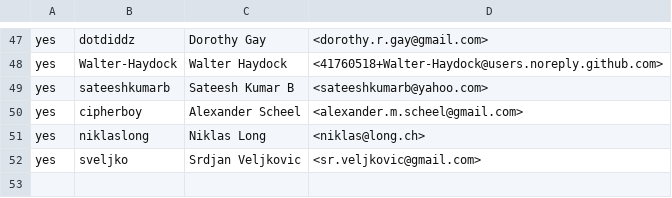
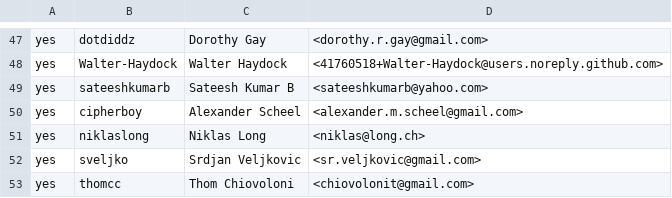
Before and after one commit to wkk/contributors, a CSV file: CONTRIBUTORS.csv, drawn as a sheet; only a part is shown, gaps mark what is left out; the diff names each change by its address in the sheet, - before the commit and + after, or states it on an @@ line.

Commit message:
Add Thom Chiovoloni (thomcc) to CONTRIBUTORS.csv

```diff
--- a/CONTRIBUTORS.csv
+++ b/CONTRIBUTORS.csv
+row 53: yes | thomcc | Thom Chiovoloni | <chiovolonit@gmail.com>
```
